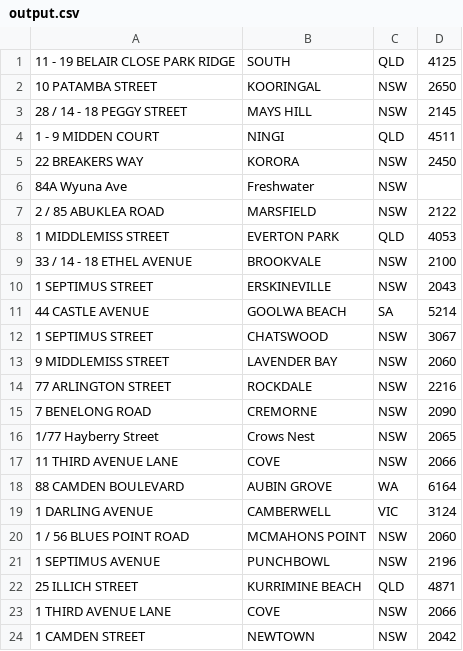
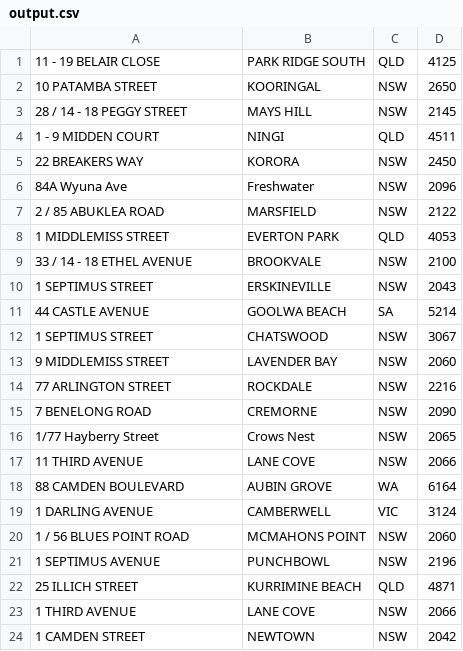
Before and after one commit to alwaysvictory92/fonto_tasks, a CSV file: files/output.csv, drawn as a sheet.

```diff
--- a/files/output.csv
+++ b/files/output.csv
@@ -1,2 +1,2 @@
-11 - 19 BELAIR CLOSE PARK RIDGE,SOUTH,QLD,4125
+11 - 19 BELAIR CLOSE,PARK RIDGE SOUTH,QLD,4125
 10 PATAMBA STREET,KOORINGAL,NSW,2650
@@ -5,3 +5,3 @@
 22 BREAKERS WAY,KORORA,NSW,2450
-84A Wyuna Ave,Freshwater,NSW,
+84A Wyuna Ave,Freshwater,NSW,2096
 2 / 85 ABUKLEA ROAD,MARSFIELD,NSW,2122
@@ -16,3 +16,3 @@
 1/77 Hayberry Street,Crows Nest,NSW,2065
-11 THIRD AVENUE LANE,COVE,NSW,2066
+11 THIRD AVENUE,LANE COVE,NSW,2066
 88 CAMDEN BOULEVARD,AUBIN GROVE,WA,6164
@@ -22,3 +22,3 @@
 25 ILLICH STREET,KURRIMINE BEACH,QLD,4871
-1 THIRD AVENUE LANE,COVE,NSW,2066
+1 THIRD AVENUE,LANE COVE,NSW,2066
 1 CAMDEN STREET,NEWTOWN,NSW,2042
```
Also changed, not shown: files/streets.csv, 2 other files.
